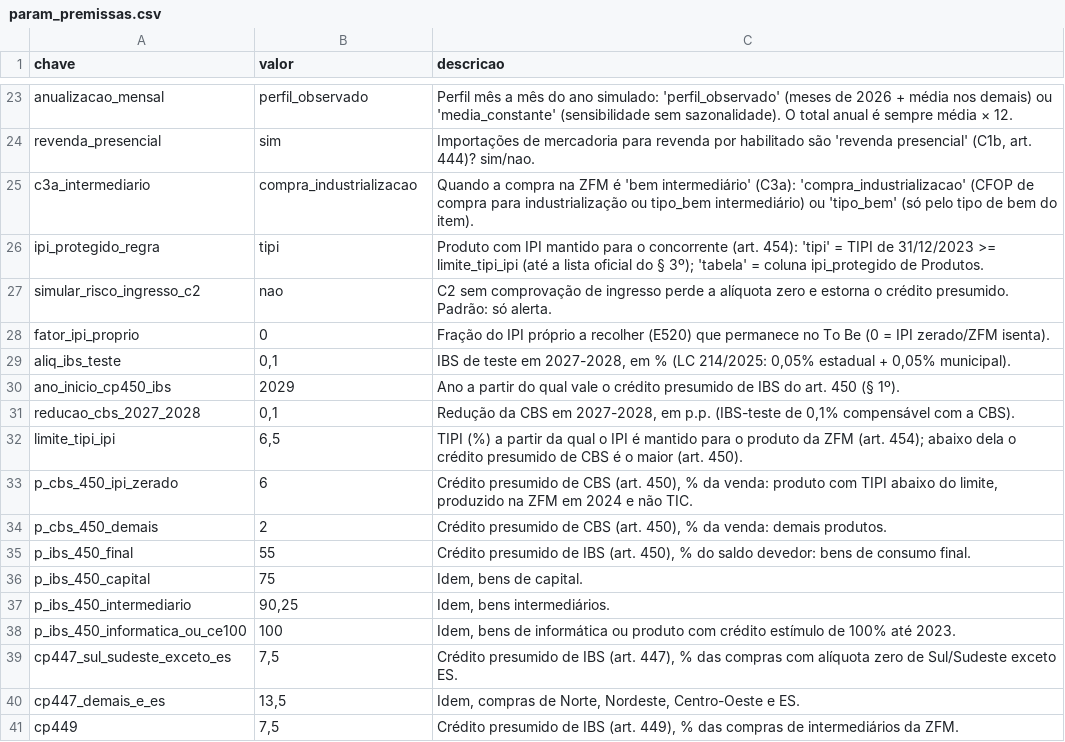
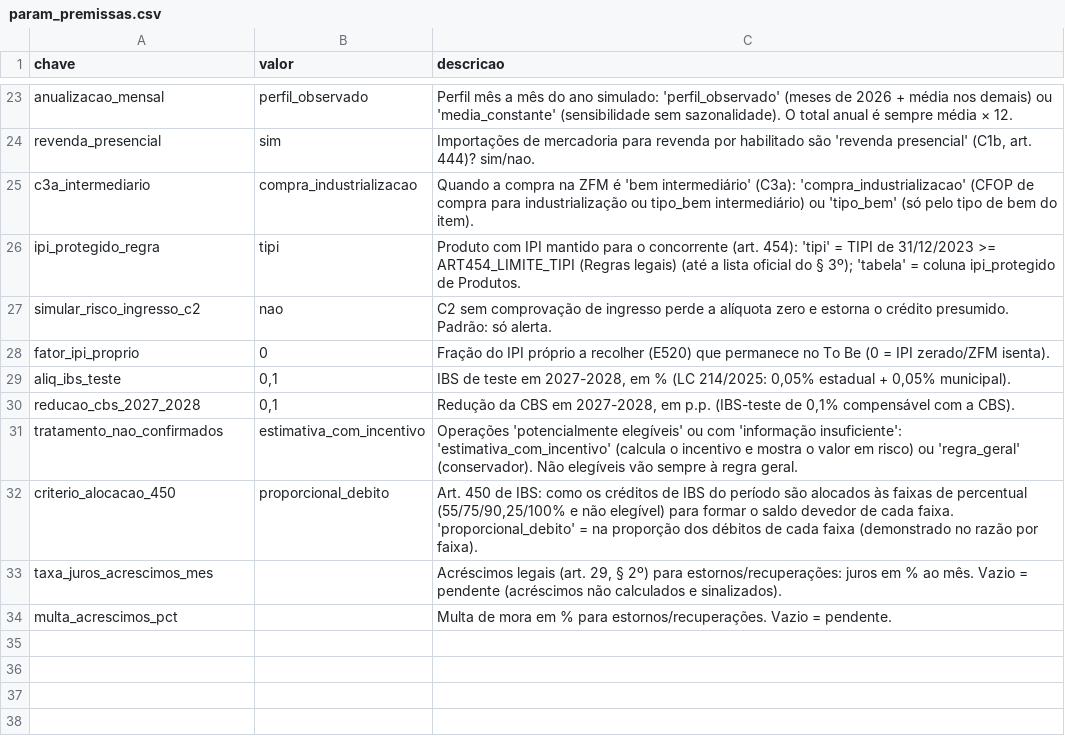
Before and after one commit to Gbarao/Portifolio, a CSV file: zfm-efd/params/param_premissas.csv, drawn as a sheet; only a part is shown, gaps mark what is left out.

```diff
--- a/zfm-efd/params/param_premissas.csv
+++ b/zfm-efd/params/param_premissas.csv
@@ -25,3 +25,3 @@ revenda_presencial;sim;Importações de mercadoria para revenda por habilitado s
 c3a_intermediario;compra_industrializacao;Quando a compra na ZFM é 'bem intermediário' (C3a): 'compra_industrializacao' (CFOP de compra para industrialização ou tipo_bem intermediário) ou 'tipo_bem' (só pelo tipo de bem do item).
-ipi_protegido_regra;tipi;"Produto com IPI mantido para o concorrente (art. 454): 'tipi' = TIPI de 31/12/2023 >= limite_tipi_ipi (até a lista oficial do § 3º); 'tabela' = coluna ipi_protegido de Produtos."
+ipi_protegido_regra;tipi;"Produto com IPI mantido para o concorrente (art. 454): 'tipi' = TIPI de 31/12/2023 >= ART454_LIMITE_TIPI (Regras legais) (até a lista oficial do § 3º); 'tabela' = coluna ipi_protegido de Produtos."
 simular_risco_ingresso_c2;nao;C2 sem comprovação de ingresso perde a alíquota zero e estorna o crédito presumido. Padrão: só alerta.
@@ -29,13 +29,6 @@ fator_ipi_proprio;0;Fração do IPI próprio a recolher (E520) que permanece no
 aliq_ibs_teste;0,1;IBS de teste em 2027-2028, em % (LC 214/2025: 0,05% estadual + 0,05% municipal).
-ano_inicio_cp450_ibs;2029;Ano a partir do qual vale o crédito presumido de IBS do art. 450 (§ 1º).
 reducao_cbs_2027_2028;0,1;Redução da CBS em 2027-2028, em p.p. (IBS-teste de 0,1% compensável com a CBS).
-limite_tipi_ipi;6,5;"TIPI (%) a partir da qual o IPI é mantido para o produto da ZFM (art. 454); abaixo dela o crédito presumido de CBS é o maior (art. 450)."
-p_cbs_450_ipi_zerado;6;Crédito presumido de CBS (art. 450), % da venda: produto com TIPI abaixo do limite, produzido na ZFM em 2024 e não TIC.
-p_cbs_450_demais;2;Crédito presumido de CBS (art. 450), % da venda: demais produtos.
-p_ibs_450_final;55;Crédito presumido de IBS (art. 450), % do saldo devedor: bens de consumo final.
-p_ibs_450_capital;75;Idem, bens de capital.
-p_ibs_450_intermediario;90,25;Idem, bens intermediários.
-p_ibs_450_informatica_ou_ce100;100;Idem, bens de informática ou produto com crédito estímulo de 100% até 2023.
-cp447_sul_sudeste_exceto_es;7,5;Crédito presumido de IBS (art. 447), % das compras com alíquota zero de Sul/Sudeste exceto ES.
-cp447_demais_e_es;13,5;Idem, compras de Norte, Nordeste, Centro-Oeste e ES.
-cp449;7,5;Crédito presumido de IBS (art. 449), % das compras de intermediários da ZFM.
+tratamento_nao_confirmados;estimativa_com_incentivo;Operações 'potencialmente elegíveis' ou com 'informação insuficiente': 'estimativa_com_incentivo' (calcula o incentivo e mostra o valor em risco) ou 'regra_geral' (conservador). Não elegíveis vão sempre à regra geral.
+criterio_alocacao_450;proporcional_debito;Art. 450 de IBS: como os créditos de IBS do período são alocados às faixas de percentual (55/75/90,25/100% e não elegível) para formar o saldo devedor de cada faixa. 'proporcional_debito' = na proporção dos débitos de cada faixa (demonstrado no razão por faixa).
+taxa_juros_acrescimos_mes;;Acréscimos legais (art. 29, § 2º) para estornos/recuperações: juros em % ao mês. Vazio = pendente (acréscimos não calculados e sinalizados).
+multa_acrescimos_pct;;Multa de mora em % para estornos/recuperações. Vazio = pendente.
```
Also changed, not shown: zfm-efd/params/param_regras_cenario.csv, 30 other files.
